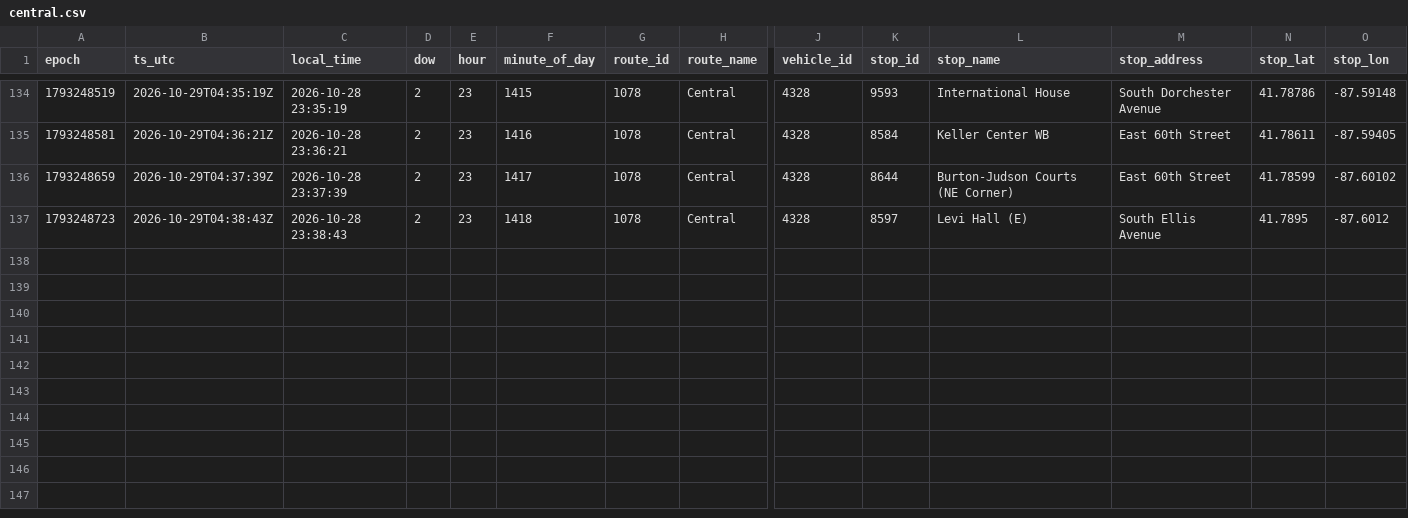
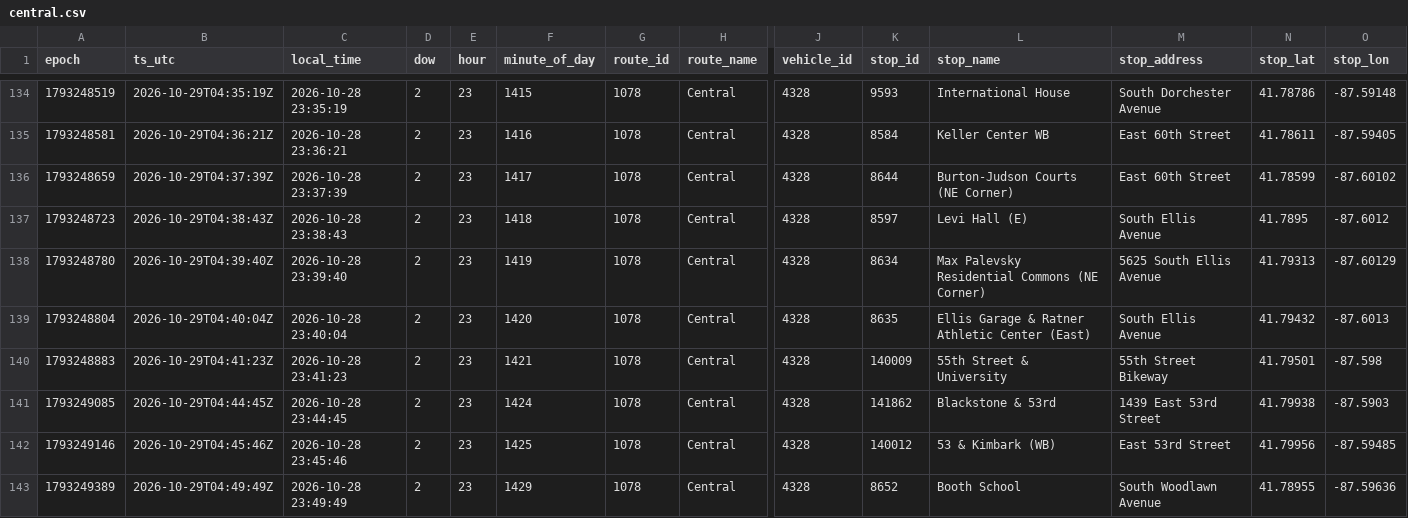
Before and after one commit to blobberus/straight-bussing-data, a CSV file: data/arrivals/2026-10-28/central.csv, drawn as a sheet; only a part is shown, gaps mark what is left out; rows hold the shown columns only; the diff names each change by its address in the sheet, - before the commit and + after, or states it on an @@ line.

```diff
--- a/data/arrivals/2026-10-28/central.csv
+++ b/data/arrivals/2026-10-28/central.csv
+row 138: 1793248780 | 2026-10-29T04:39:40Z | 2026-10-28 23:39:40 | 2 | 23 | 1419 | 1078 | Central | 4328 | 8634 | Max Palevsky Residential Commons (NE Corner) | 5625 South Ellis Avenue | 41.79313 | -87.60129
+row 139: 1793248804 | 2026-10-29T04:40:04Z | 2026-10-28 23:40:04 | 2 | 23 | 1420 | 1078 | Central | 4328 | 8635 | Ellis Garage & Ratner Athletic Center (East) | South Ellis Avenue | 41.79432 | -87.6013
+row 140: 1793248883 | 2026-10-29T04:41:23Z | 2026-10-28 23:41:23 | 2 | 23 | 1421 | 1078 | Central | 4328 | 140009 | 55th Street & University | 55th Street Bikeway | 41.79501 | -87.598
+row 141: 1793249085 | 2026-10-29T04:44:45Z | 2026-10-28 23:44:45 | 2 | 23 | 1424 | 1078 | Central | 4328 | 141862 | Blackstone & 53rd | 1439 East 53rd Street | 41.79938 | -87.5903
+row 142: 1793249146 | 2026-10-29T04:45:46Z | 2026-10-28 23:45:46 | 2 | 23 | 1425 | 1078 | Central | 4328 | 140012 | 53 & Kimbark (WB) | East 53rd Street | 41.79956 | -87.59485
+row 143: 1793249389 | 2026-10-29T04:49:49Z | 2026-10-28 23:49:49 | 2 | 23 | 1429 | 1078 | Central | 4328 | 8652 | Booth School | South Woodlawn Avenue | 41.78955 | -87.59636
```
Also changed, not shown: data/arrivals/2026-10-28/apostolic-drexel.csv, data/arrivals/2026-10-28/east.csv, 4 other files.
